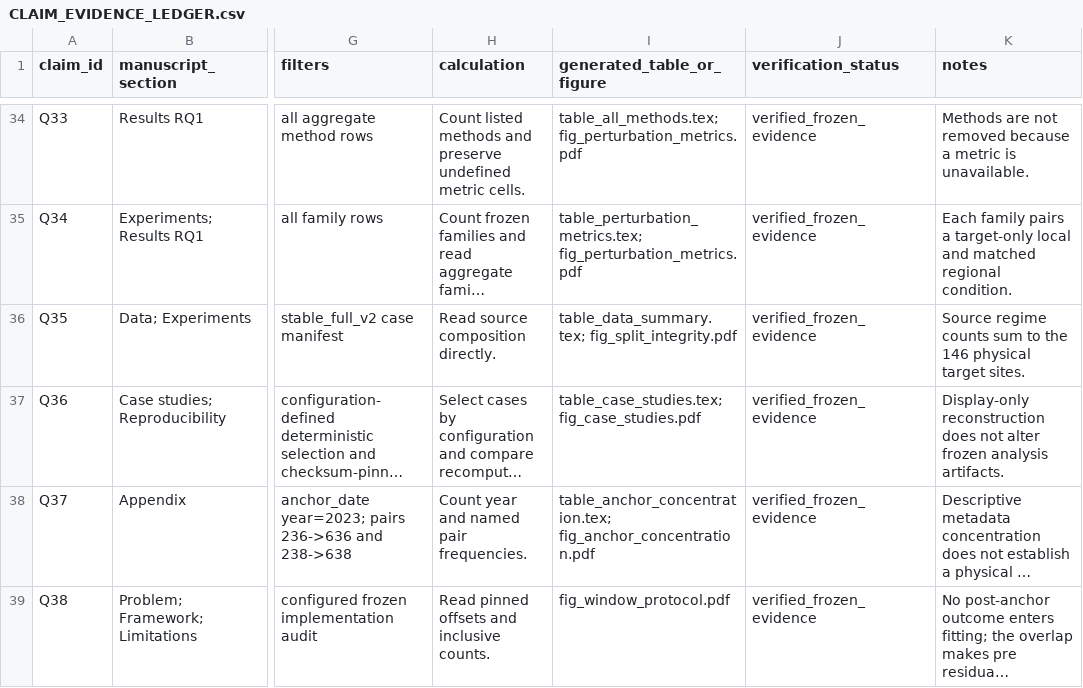
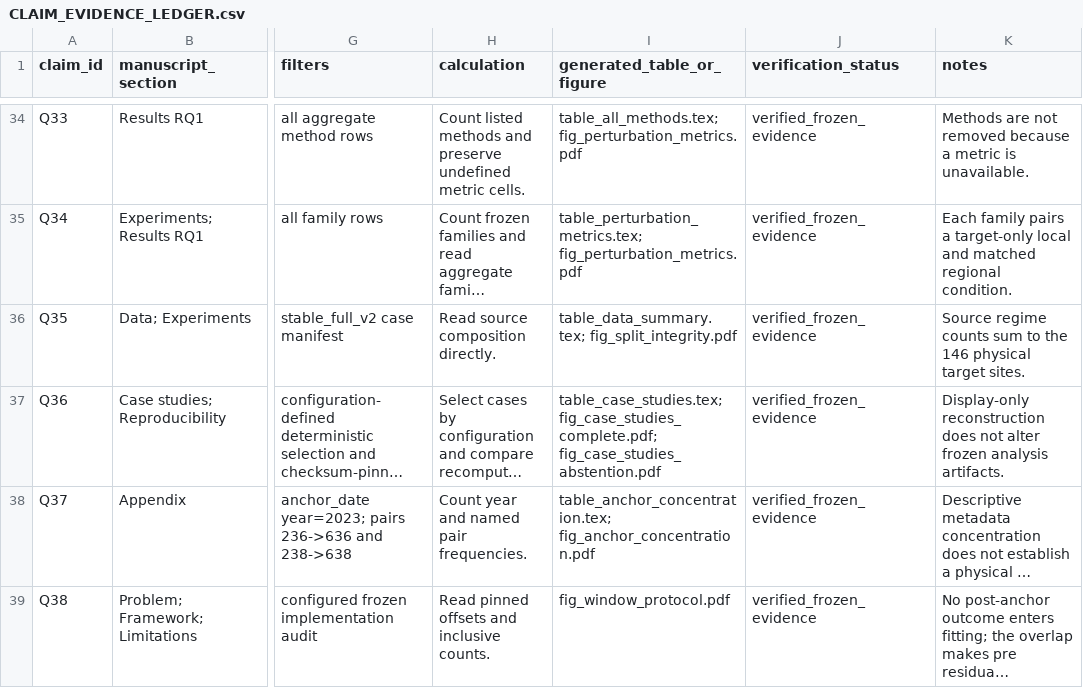
Before and after one commit to cb984-cmd/MetaShift, a CSV file: paper/latex/CLAIM_EVIDENCE_LEDGER.csv, drawn as a sheet; only a part is shown, gaps mark what is left out; long unchanged cells end in …; the diff names each change by its address in the sheet, - before the commit and + after, or states it on an @@ line.

```diff
--- a/paper/latex/CLAIM_EVIDENCE_LEDGER.csv
+++ b/paper/latex/CLAIM_EVIDENCE_LEDGER.csv
-I37 (generated_table_or_figure): table_case_studies.tex; fig_case_studies.pdf
+I37 (generated_table_or_figure): table_case_studies.tex; fig_case_studies_complete.pdf; fig_case_studies_abstention.pdf
```
Also changed, not shown: 49 other files.
